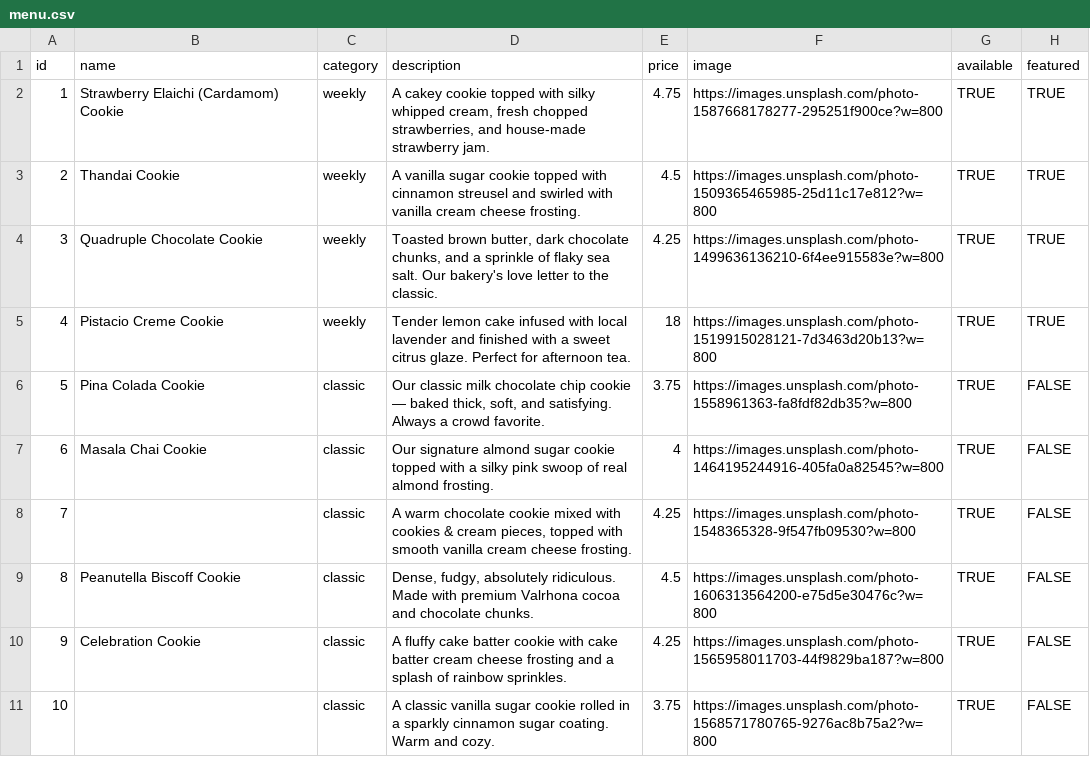
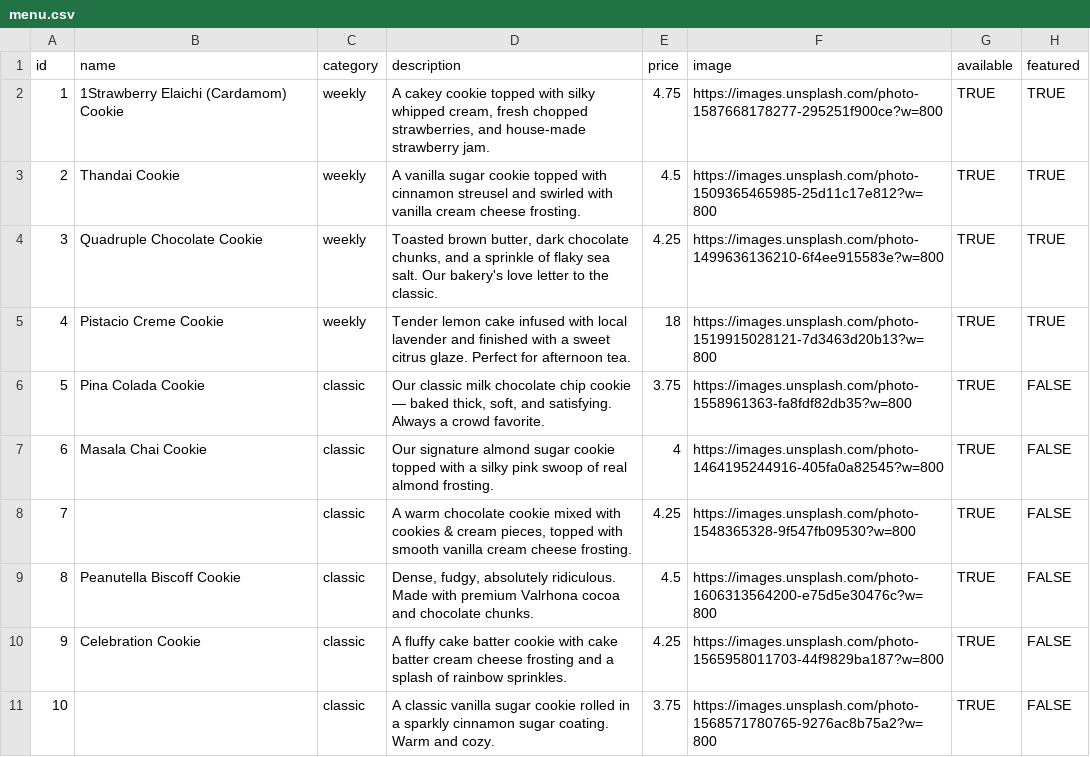
Before and after one commit to bhukocookies-commits/My-Menu, a CSV file: menu.csv, drawn as a sheet.

Commit message:
Fix formatting and ID in menu.csv
Fixed formatting issues in menu.csv, corrected the ID of the first item.

```diff
--- a/menu.csv
+++ b/menu.csv
@@ -1,3 +1,3 @@
 id,name,category,description,price,image,available,featured
-1,Strawberry Elaichi (Cardamom) Cookie,weekly,"A cakey cookie topped with silky whipped cream, fresh chopped strawberries, and house-made strawberry jam.",4.75,https://images.unsplash.com/photo-1587668178277-295251f900ce?w=800,TRUE,TRUE
+1,1Strawberry Elaichi (Cardamom) Cookie,weekly,"A cakey cookie topped with silky whipped cream, fresh chopped strawberries, and house-made strawberry jam.",4.75,https://images.unsplash.com/photo-1587668178277-295251f900ce?w=800,TRUE,TRUE
 2,Thandai Cookie,weekly,A vanilla sugar cookie topped with cinnamon streusel and swirled with vanilla cream cheese frosting.,4.5,https://images.unsplash.com/photo-1509365465985-25d11c17e812?w=800,TRUE,TRUE
```
